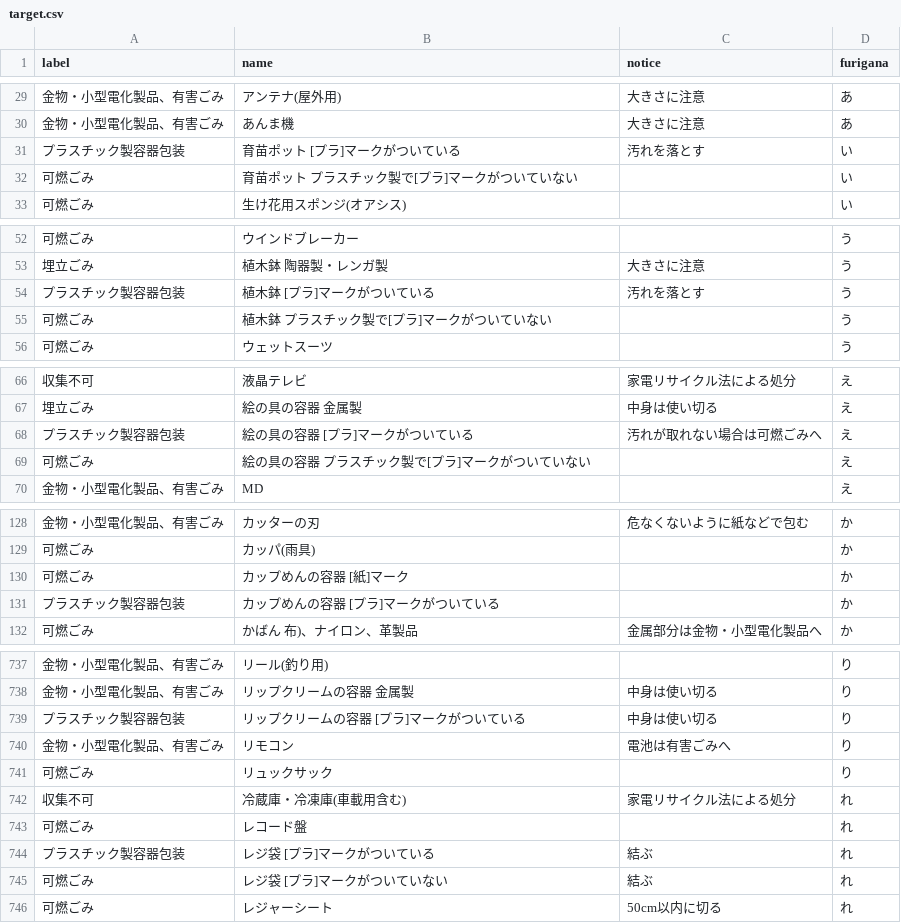
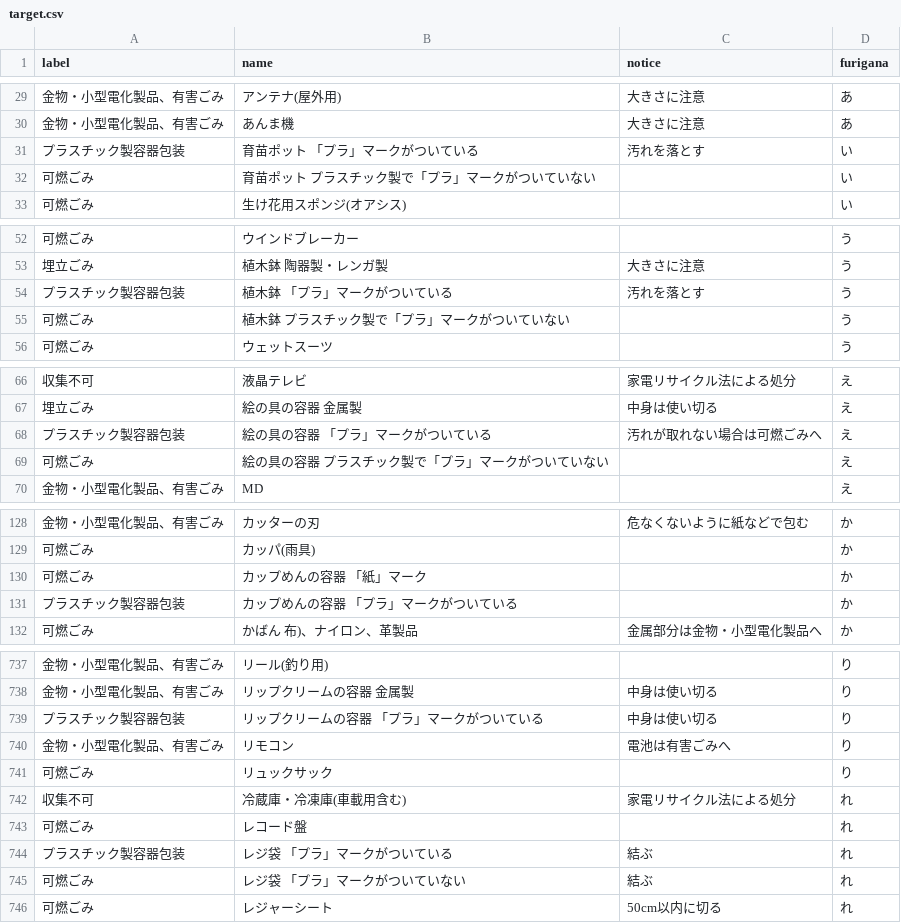
Before and after one commit to sipk/5374, a CSV file: data/target.csv, drawn as a sheet; only a part is shown, gaps mark what is left out; the diff covers the shown part only.

```diff
--- a/data/target.csv
+++ b/data/target.csv
@@ -30,4 +30,4 @@ label,name,notice,furigana
 金物・小型電化製品、有害ごみ,あんま機,大きさに注意,あ
-プラスチック製容器包装,育苗ポット [プラ]マークがついている,汚れを落とす,い
-可燃ごみ,育苗ポット プラスチック製で[プラ]マークがついていない,,い
+プラスチック製容器包装,育苗ポット 「プラ」マークがついている,汚れを落とす,い
+可燃ごみ,育苗ポット プラスチック製で「プラ」マークがついていない,,い
 可燃ごみ,生け花用スポンジ(オアシス),,い
@@ -53,4 +53,4 @@ label,name,notice,furigana
 埋立ごみ,植木鉢 陶器製・レンガ製,大きさに注意,う
-プラスチック製容器包装,植木鉢 [プラ]マークがついている,汚れを落とす,う
-可燃ごみ,植木鉢 プラスチック製で[プラ]マークがついていない,,う
+プラスチック製容器包装,植木鉢 「プラ」マークがついている,汚れを落とす,う
+可燃ごみ,植木鉢 プラスチック製で「プラ」マークがついていない,,う
 可燃ごみ,ウェットスーツ,,う
@@ -67,4 +67,4 @@ label,name,notice,furigana
 埋立ごみ,絵の具の容器 金属製,中身は使い切る,え
-プラスチック製容器包装,絵の具の容器 [プラ]マークがついている,汚れが取れない場合は可燃ごみへ,え
-可燃ごみ,絵の具の容器 プラスチック製で[プラ]マークがついていない,,え
+プラスチック製容器包装,絵の具の容器 「プラ」マークがついている,汚れが取れない場合は可燃ごみへ,え
+可燃ごみ,絵の具の容器 プラスチック製で「プラ」マークがついていない,,え
 金物・小型電化製品、有害ごみ,MD,,え
@@ -129,4 +129,4 @@ label,name,notice,furigana
 可燃ごみ,カッパ(雨具),,か
-可燃ごみ,カップめんの容器 [紙]マーク,,か
-プラスチック製容器包装,カップめんの容器 [プラ]マークがついている,,か
+可燃ごみ,カップめんの容器 「紙」マーク,,か
+プラスチック製容器包装,カップめんの容器 「プラ」マークがついている,,か
 可燃ごみ,かばん 布)、ナイロン、革製品,金属部分は金物・小型電化製品へ,か
@@ -738,3 +738,3 @@ label,name,notice,furigana
 金物・小型電化製品、有害ごみ,リップクリームの容器 金属製,中身は使い切る,り
-プラスチック製容器包装,リップクリームの容器 [プラ]マークがついている,中身は使い切る,り
+プラスチック製容器包装,リップクリームの容器 「プラ」マークがついている,中身は使い切る,り
 金物・小型電化製品、有害ごみ,リモコン,電池は有害ごみへ,り
@@ -743,4 +743,4 @@ label,name,notice,furigana
 可燃ごみ,レコード盤,,れ
-プラスチック製容器包装,レジ袋 [プラ]マークがついている,結ぶ,れ
-可燃ごみ,レジ袋 [プラ]マークがついていない,結ぶ,れ
+プラスチック製容器包装,レジ袋 「プラ」マークがついている,結ぶ,れ
+可燃ごみ,レジ袋 「プラ」マークがついていない,結ぶ,れ
 可燃ごみ,レジャーシート,50cm以内に切る,れ
```
Also changed, not shown: 41 edited cells elsewhere in this file.
